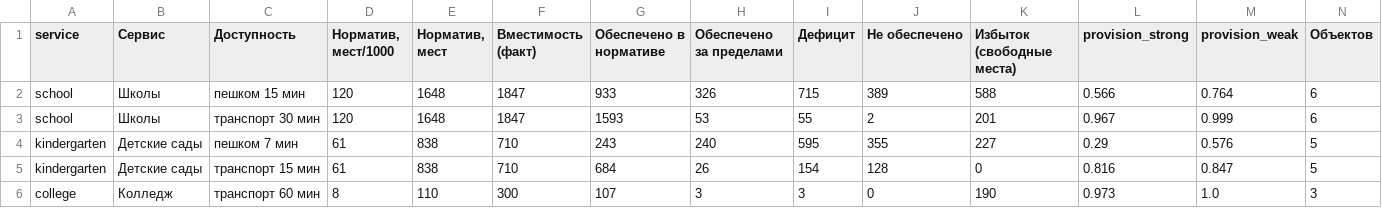
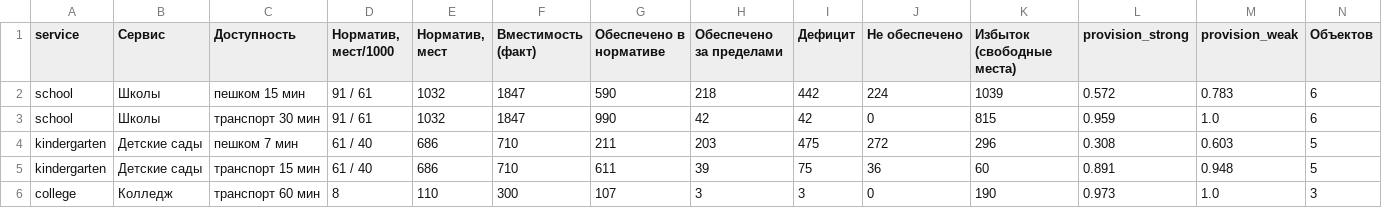
Before and after one commit to mfthesun/primorsk, a CSV file: reports/provision_s2.csv, drawn as a sheet.

```diff
--- a/reports/provision_s2.csv
+++ b/reports/provision_s2.csv
@@ -1,6 +1,6 @@
 service,Сервис,Доступность,"Норматив, мест/1000","Норматив, мест",Вместимость (факт),Обеспечено в нормативе,Обеспечено за пределами,Дефицит,Не обеспечено,Избыток (свободные места),provision_strong,provision_weak,Объектов
-school,Школы,пешком 15 мин,120,1648,1847,933,326,715,389,588,0.566,0.764,6
-school,Школы,транспорт 30 мин,120,1648,1847,1593,53,55,2,201,0.967,0.999,6
-kindergarten,Детские сады,пешком 7 мин,61,838,710,243,240,595,355,227,0.29,0.576,5
-kindergarten,Детские сады,транспорт 15 мин,61,838,710,684,26,154,128,0,0.816,0.847,5
+school,Школы,пешком 15 мин,91 / 61,1032,1847,590,218,442,224,1039,0.572,0.783,6
+school,Школы,транспорт 30 мин,91 / 61,1032,1847,990,42,42,0,815,0.959,1.0,6
+kindergarten,Детские сады,пешком 7 мин,61 / 40,686,710,211,203,475,272,296,0.308,0.603,5
+kindergarten,Детские сады,транспорт 15 мин,61 / 40,686,710,611,39,75,36,60,0.891,0.948,5
 college,Колледж,транспорт 60 мин,8,110,300,107,3,3,0,190,0.973,1.0,3
```
Also changed, not shown: reports/metrics_scenarios.csv, reports/provision_by_locality_s1.csv, 46 other files.
